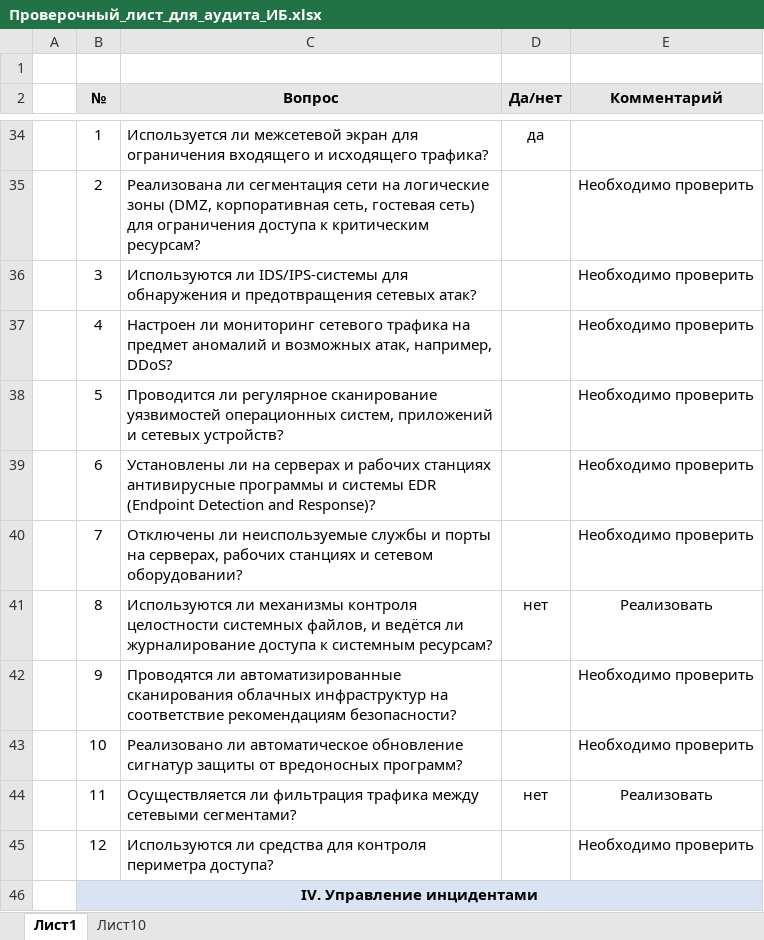
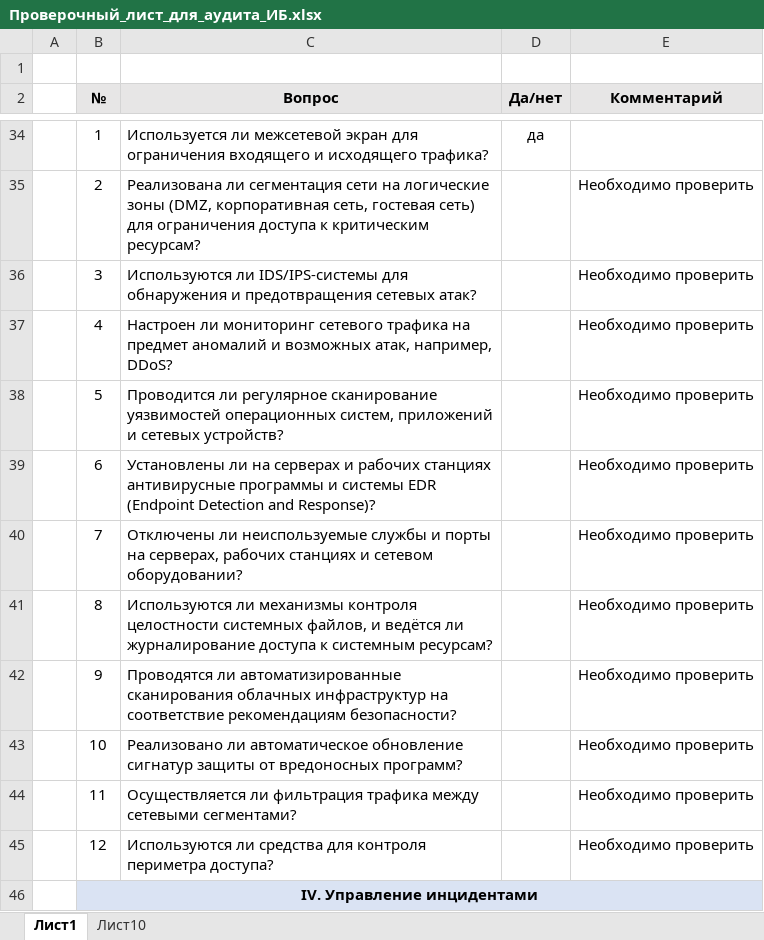
Before and after one commit to vskurikhin/architecture-sprint-7, an Excel workbook: Exc2/Проверочный_лист_для_аудита_ИБ.xlsx, sheet Лист1, drawn as a sheet; only a part is shown, gaps mark what is left out; values as stored, in another font and other column widths than the file's, no borders; the diff names each change by its address in the sheet, - before the commit and + after, or states it on an @@ line.

```diff
--- a/Exc2/Проверочный_лист_для_аудита_ИБ.xlsx (sheet Лист1)
+++ b/Exc2/Проверочный_лист_для_аудита_ИБ.xlsx (sheet Лист1)
-D41 (Да/нет): нет
+D41 (Да/нет): (empty)
-E41 (Комментарий): Реализовать
+E41 (Комментарий): Необходимо проверить
-D44 (Да/нет): нет
+D44 (Да/нет): (empty)
-E44 (Комментарий): Реализовать
+E44 (Комментарий): Необходимо проверить
```
Also changed, not shown: 13 other files.
